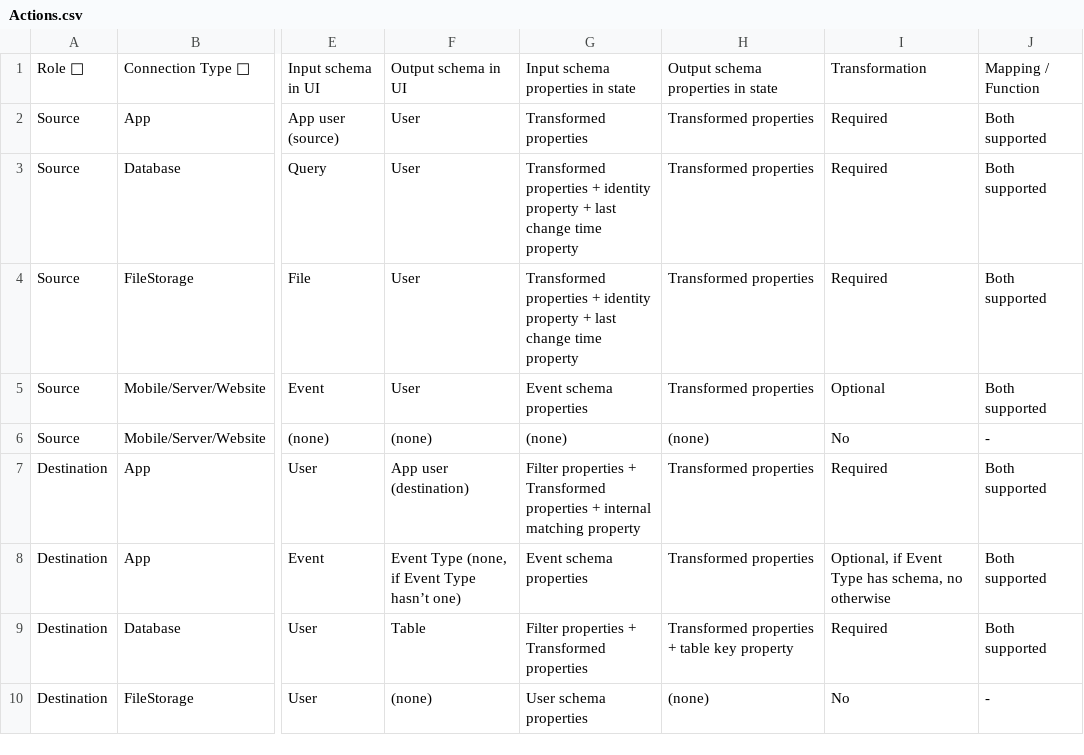
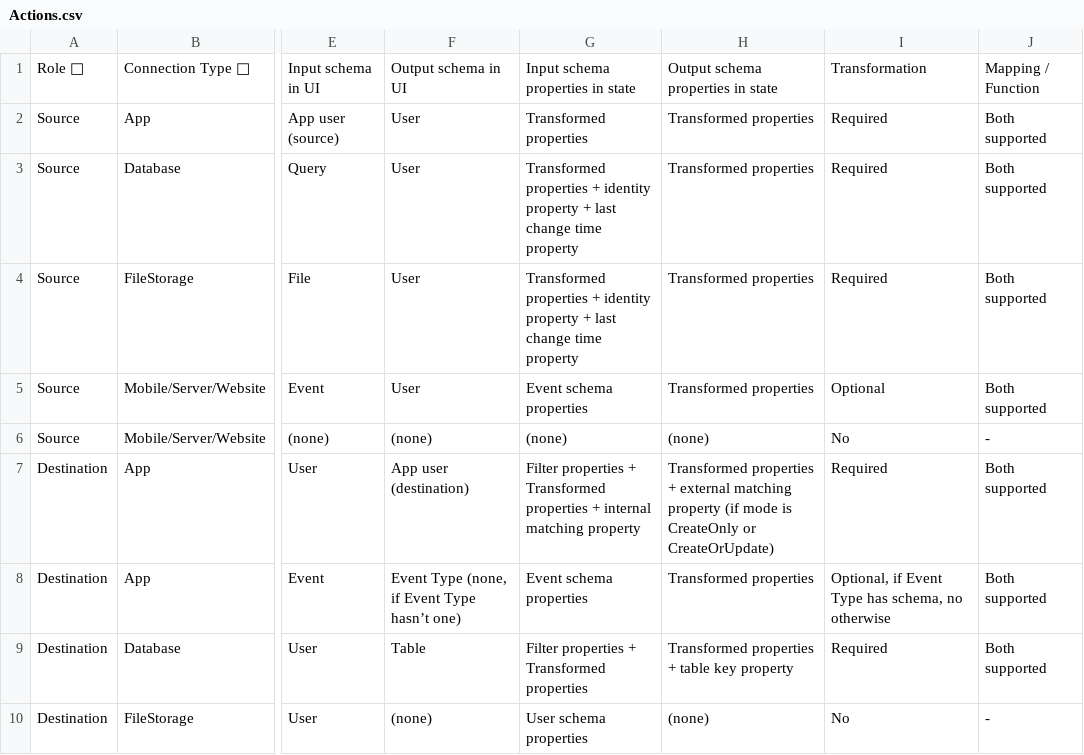
Before and after one commit to krenalis/krenalis, a CSV file: apis/Actions.csv, drawn as a sheet; only a part is shown, gaps mark what is left out; the diff names each change by its address in the sheet, - before the commit and + after, or states it on an @@ line.

Commit message:
apis: change the behavior of matching properties in app export
This commit changes the behavior of matching properties in app export.
In particular:

* makes the external matching property implicitly mapped by Meergo, as
  it is no longer possible for the user to specify their own
  mapping/transformation
* skip users for whom the matching property (both internal and external)
  has no value or is null
* compares values for matching properties as strings, not as JSON
* changes the validation of matching properties to be more strict
* updates the documentation inside 'doc'
* updates the current tests and adds new ones

Note that this change tries to impact the export to app structure as
little as possible; this is because, as discussed in issue #935, the
current implementation of export to app is extremely inefficient, and it
will probably be necessary to also review the methods exported by
warehouse drivers to make a more efficient implementation, perhaps
operating on multiple users at the same time.

Also take a look at the issues #933 and #934.

Resolves #650.

```diff
--- a/apis/Actions.csv
+++ b/apis/Actions.csv
-H7: Transformed properties
+H7: Transformed properties + external matching property (if mode is CreateOnly or CreateOrUpdate)
```
Also changed, not shown: 7 other files.
